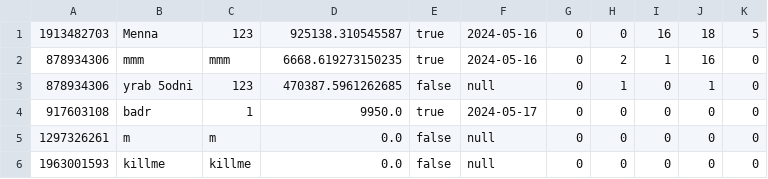
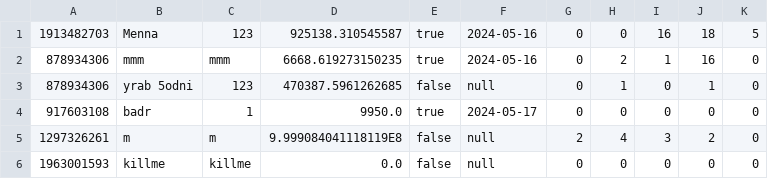
Before and after one commit to AhmedMokhtar03/sbme27-s24-task2-stockexchangemanager-lannisters, a CSV file: out/production/sbme27-s24-task2-stockexchangemanager-lannisters/frontendmalak/users.csv, drawn as a sheet.

```diff
--- a/out/production/sbme27-s24-task2-stockexchangemanager-lannisters/frontendmalak/users.csv
+++ b/out/production/sbme27-s24-task2-stockexchangemanager-lannisters/frontendmalak/users.csv
@@ -4,3 +4,3 @@
 917603108,badr,1,9950.0,true,2024-05-17,0,0,0,0,0
-1297326261,m,m,0.0,false,null,0,0,0,0,0
+1297326261,m,m,9.999084041118119E8,false,null,2,4,3,2,0
 1963001593,killme,killme,0.0,false,null,0,0,0,0,0
```
Also changed, not shown: APP.csv, STA.csv, 7 other files.
